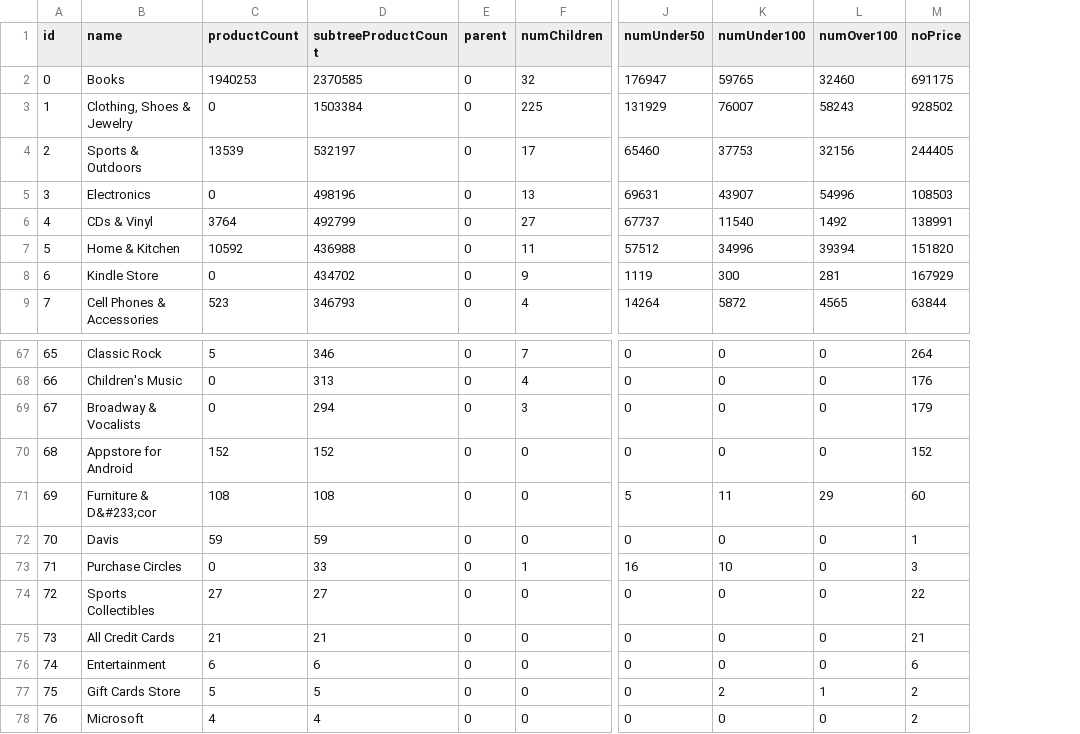
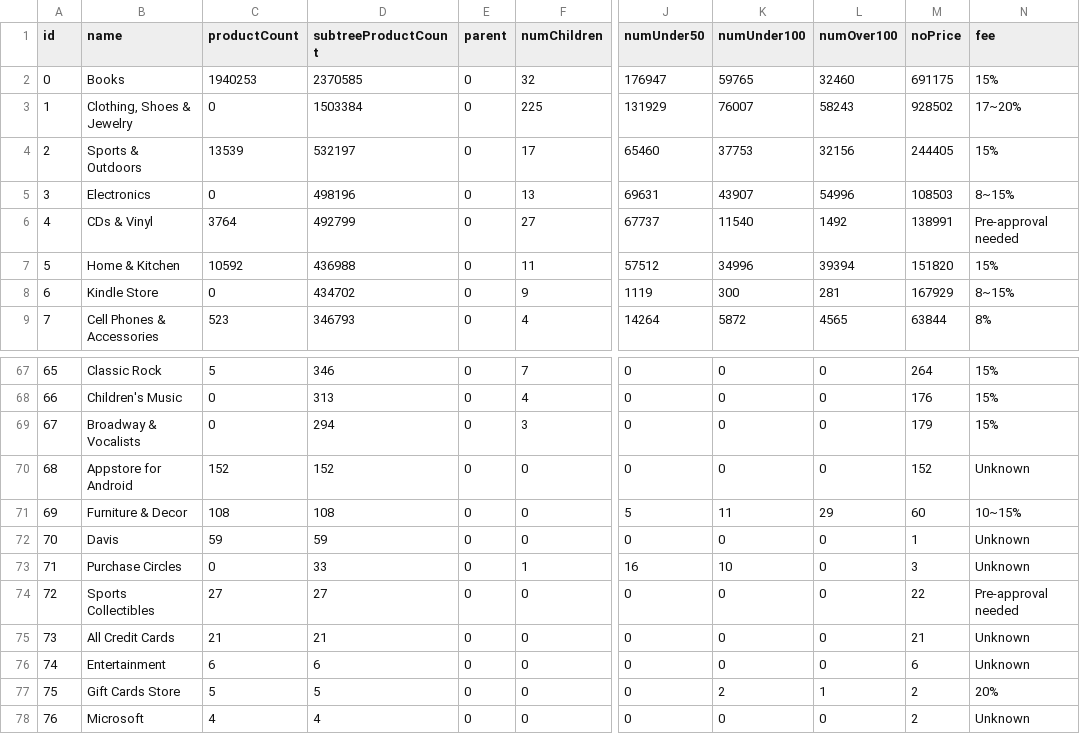
Before and after one commit to hjyeon/hjyeon.github.io, a CSV file: D3/mainCategories.csv, drawn as a sheet; only a part is shown, gaps mark what is left out; the diff names each change by its address in the sheet, - before the commit and + after, or states it on an @@ line.

```diff
--- a/D3/mainCategories.csv
+++ b/D3/mainCategories.csv
+column N (fee), rows 2-9: 15% | 17~20% | 15% | 8~15% | Pre-approval needed | 15% | 8~15% | 8%; rows 67-78: 15% | 15% | 15% | Unknown | 10~15% | Unknown | Unknown | Pre-approval needed | Unknown | Unknown | 20% | Unknown
-B71 (name): Furniture & D&#233;cor
+B71 (name): Furniture & Decor
```
Also changed, not shown: 4 other files.
